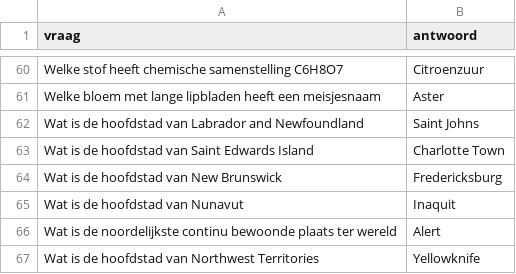
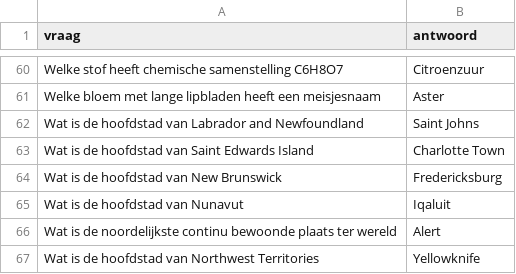
Before and after one commit to DieterVerhofstadt/quizapp, a CSV file: csv/Schaduw SSGB.csv, drawn as a sheet; only a part is shown, gaps mark what is left out.

Commit message:
Update Schaduw SSGB.csv

```diff
--- a/csv/Schaduw SSGB.csv
+++ b/csv/Schaduw SSGB.csv
@@ -64,3 +64,3 @@ Wat is de hoofdstad van Saint Edwards Island, Charlotte Town
 Wat is de hoofdstad van New Brunswick, Fredericksburg
-Wat is de hoofdstad van Nunavut, Inaquit
+Wat is de hoofdstad van Nunavut, Iqaluit
 Wat is de noordelijkste continu bewoonde plaats ter wereld, Alert
```
